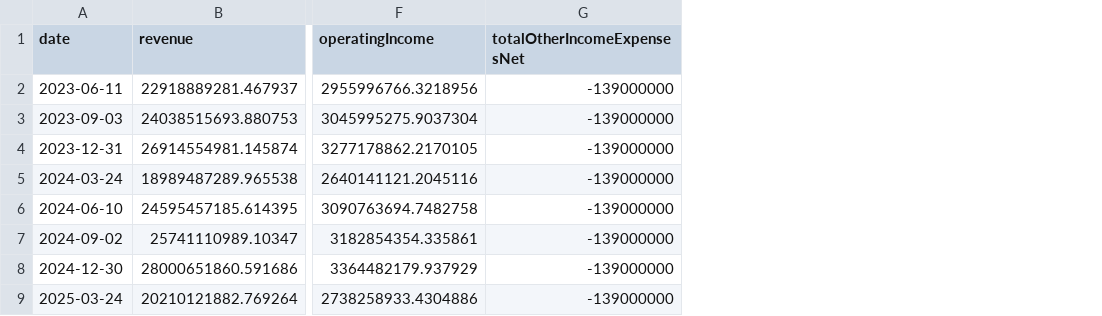
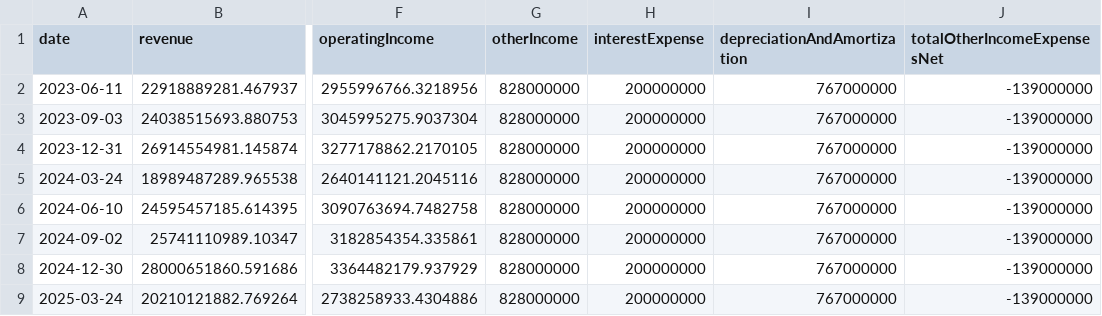
Before and after one commit to AlexR44/FinancialForecast, a CSV file: CSV/PF_IncomeSatetement_Prophet.csv, drawn as a sheet; only a part is shown, gaps mark what is left out; the diff names each change by its address in the sheet, - before the commit and + after, or states it on an @@ line.

```diff
--- a/CSV/PF_IncomeSatetement_Prophet.csv
+++ b/CSV/PF_IncomeSatetement_Prophet.csv
+column G (otherIncome), rows 2-9: all 828000000
+column H (interestExpense), rows 2-9: all 200000000
+column I (depreciationAndAmortization), rows 2-9: all 767000000
```
Also changed, not shown: CSV/PF_Balance_Sheet_Statement_NoDFN.csv, CSV/PF_IncomeSatetement.csv, 11 other files.
